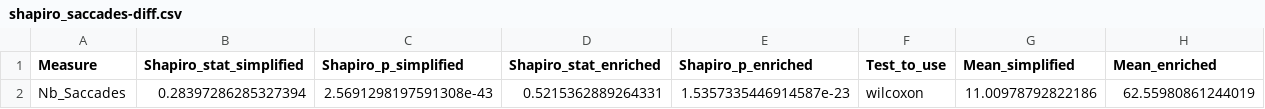
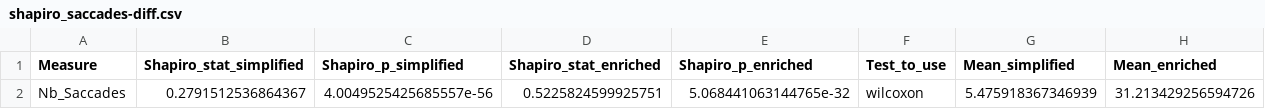
Before and after one commit to anais-mez/Eye-Tracking, a CSV file: data/stats/shapiro_saccades-diff.csv, drawn as a sheet; removed rows and columns are numbered as before the commit, all else as after; the diff names each change by its address in the sheet, - before the commit and + after, or states it on an @@ line.

```diff
--- a/data/stats/shapiro_saccades-diff.csv
+++ b/data/stats/shapiro_saccades-diff.csv
-row 2: Nb_Saccades | 0.28397286285327394 | 2.5691298197591308e-43 | 0.5215362889264331 | 1.5357335446914587e-23 | wilcoxon | 11.00978792822186 | 62.55980861244019
+row 2: Nb_Saccades | 0.2791512536864367 | 4.0049525425685557e-56 | 0.5225824599925751 | 5.068441063144765e-32 | wilcoxon | 5.475918367346939 | 31.213429256594726
```
Also changed, not shown: data/stats/shapiro_dispersion-diff.csv, data/stats/shapiro_fixations-diff.csv, 18 other files.
